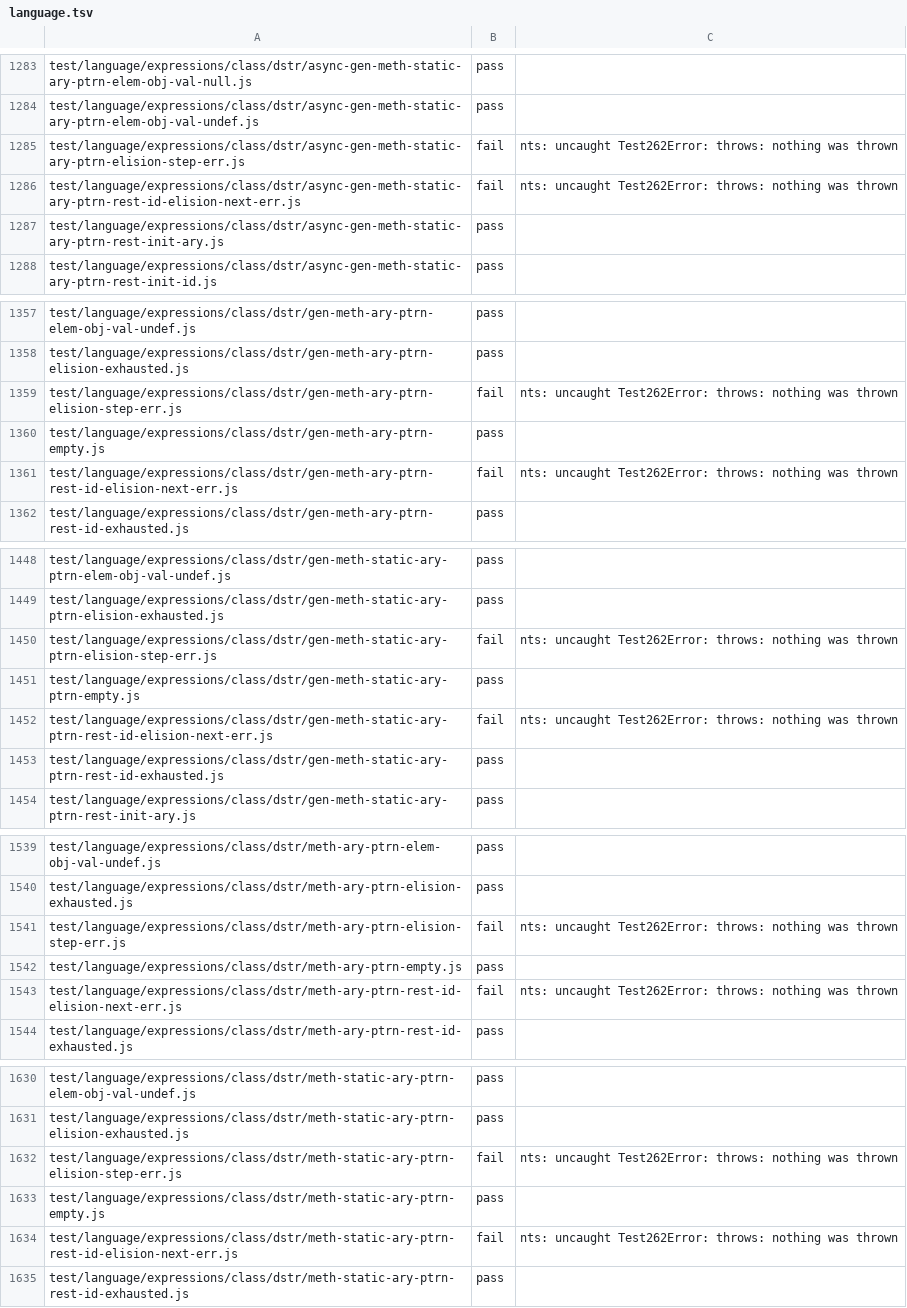
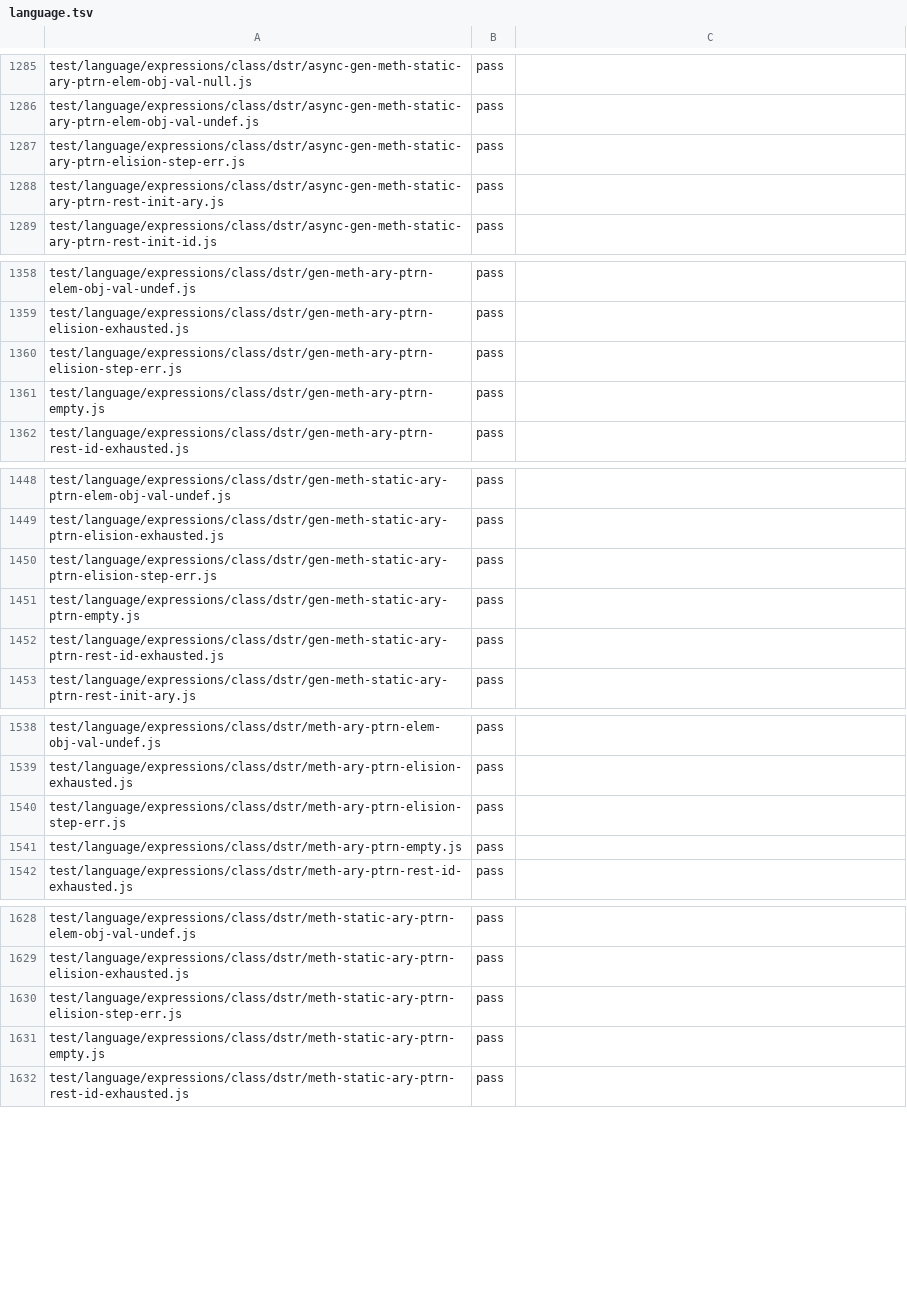
Before and after one commit to AkisArou/nts, a TSV file: results/test262/c/language.tsv, drawn as a sheet; only a part is shown, gaps mark what is left out; the diff covers the shown part only.

```diff
--- a/results/test262/c/language.tsv
+++ b/results/test262/c/language.tsv
@@ -1284,4 +1286,3 @@ test/language/expressions/class/dstr/async-gen-meth-static-ary-ptrn-elem-obj-val
 test/language/expressions/class/dstr/async-gen-meth-static-ary-ptrn-elem-obj-val-undef.js	pass	
-test/language/expressions/class/dstr/async-gen-meth-static-ary-ptrn-elision-step-err.js	fail	nts: uncaught Test262Error: throws: nothing was thrown
-test/language/expressions/class/dstr/async-gen-meth-static-ary-ptrn-rest-id-elision-next-err.js	fail	nts: uncaught Test262Error: throws: nothing was thrown
+test/language/expressions/class/dstr/async-gen-meth-static-ary-ptrn-elision-step-err.js	pass	
 test/language/expressions/class/dstr/async-gen-meth-static-ary-ptrn-rest-init-ary.js	pass	
@@ -1358,5 +1359,4 @@ test/language/expressions/class/dstr/gen-meth-ary-ptrn-elem-obj-val-undef.js	pas
 test/language/expressions/class/dstr/gen-meth-ary-ptrn-elision-exhausted.js	pass	
-test/language/expressions/class/dstr/gen-meth-ary-ptrn-elision-step-err.js	fail	nts: uncaught Test262Error: throws: nothing was thrown
+test/language/expressions/class/dstr/gen-meth-ary-ptrn-elision-step-err.js	pass	
 test/language/expressions/class/dstr/gen-meth-ary-ptrn-empty.js	pass	
-test/language/expressions/class/dstr/gen-meth-ary-ptrn-rest-id-elision-next-err.js	fail	nts: uncaught Test262Error: throws: nothing was thrown
 test/language/expressions/class/dstr/gen-meth-ary-ptrn-rest-id-exhausted.js	pass	
@@ -1449,5 +1449,4 @@ test/language/expressions/class/dstr/gen-meth-static-ary-ptrn-elem-obj-val-undef
 test/language/expressions/class/dstr/gen-meth-static-ary-ptrn-elision-exhausted.js	pass	
-test/language/expressions/class/dstr/gen-meth-static-ary-ptrn-elision-step-err.js	fail	nts: uncaught Test262Error: throws: nothing was thrown
+test/language/expressions/class/dstr/gen-meth-static-ary-ptrn-elision-step-err.js	pass	
 test/language/expressions/class/dstr/gen-meth-static-ary-ptrn-empty.js	pass	
-test/language/expressions/class/dstr/gen-meth-static-ary-ptrn-rest-id-elision-next-err.js	fail	nts: uncaught Test262Error: throws: nothing was thrown
 test/language/expressions/class/dstr/gen-meth-static-ary-ptrn-rest-id-exhausted.js	pass	
@@ -1540,5 +1539,4 @@ test/language/expressions/class/dstr/meth-ary-ptrn-elem-obj-val-undef.js	pass
 test/language/expressions/class/dstr/meth-ary-ptrn-elision-exhausted.js	pass	
-test/language/expressions/class/dstr/meth-ary-ptrn-elision-step-err.js	fail	nts: uncaught Test262Error: throws: nothing was thrown
+test/language/expressions/class/dstr/meth-ary-ptrn-elision-step-err.js	pass	
 test/language/expressions/class/dstr/meth-ary-ptrn-empty.js	pass	
-test/language/expressions/class/dstr/meth-ary-ptrn-rest-id-elision-next-err.js	fail	nts: uncaught Test262Error: throws: nothing was thrown
 test/language/expressions/class/dstr/meth-ary-ptrn-rest-id-exhausted.js	pass	
@@ -1631,5 +1629,4 @@ test/language/expressions/class/dstr/meth-static-ary-ptrn-elem-obj-val-undef.js
 test/language/expressions/class/dstr/meth-static-ary-ptrn-elision-exhausted.js	pass	
-test/language/expressions/class/dstr/meth-static-ary-ptrn-elision-step-err.js	fail	nts: uncaught Test262Error: throws: nothing was thrown
+test/language/expressions/class/dstr/meth-static-ary-ptrn-elision-step-err.js	pass	
 test/language/expressions/class/dstr/meth-static-ary-ptrn-empty.js	pass	
-test/language/expressions/class/dstr/meth-static-ary-ptrn-rest-id-elision-next-err.js	fail	nts: uncaught Test262Error: throws: nothing was thrown
 test/language/expressions/class/dstr/meth-static-ary-ptrn-rest-id-exhausted.js	pass	
```
Also changed, not shown: 10 added rows, 11 removed rows and 23 edited cells elsewhere in this file, results/test262/jvm/language.tsv, results/test262/llvm/language.tsv, 2 other files.
